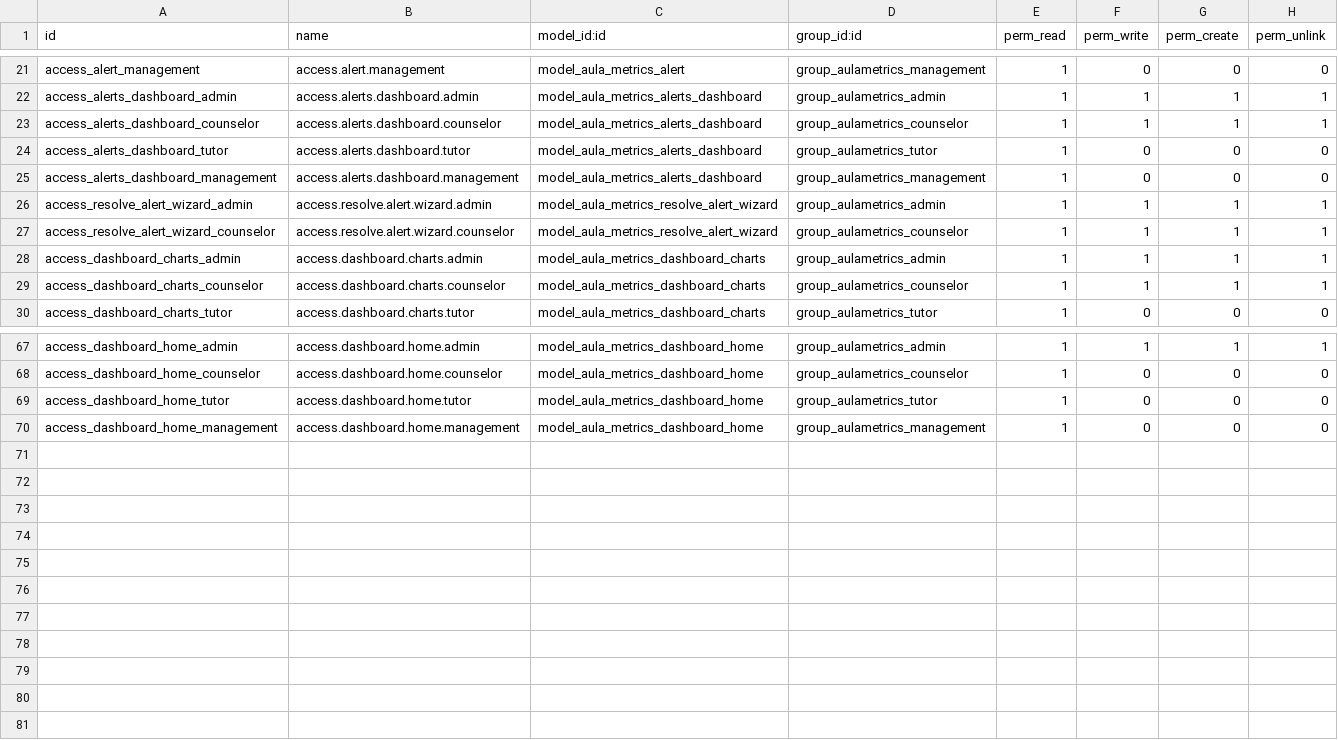
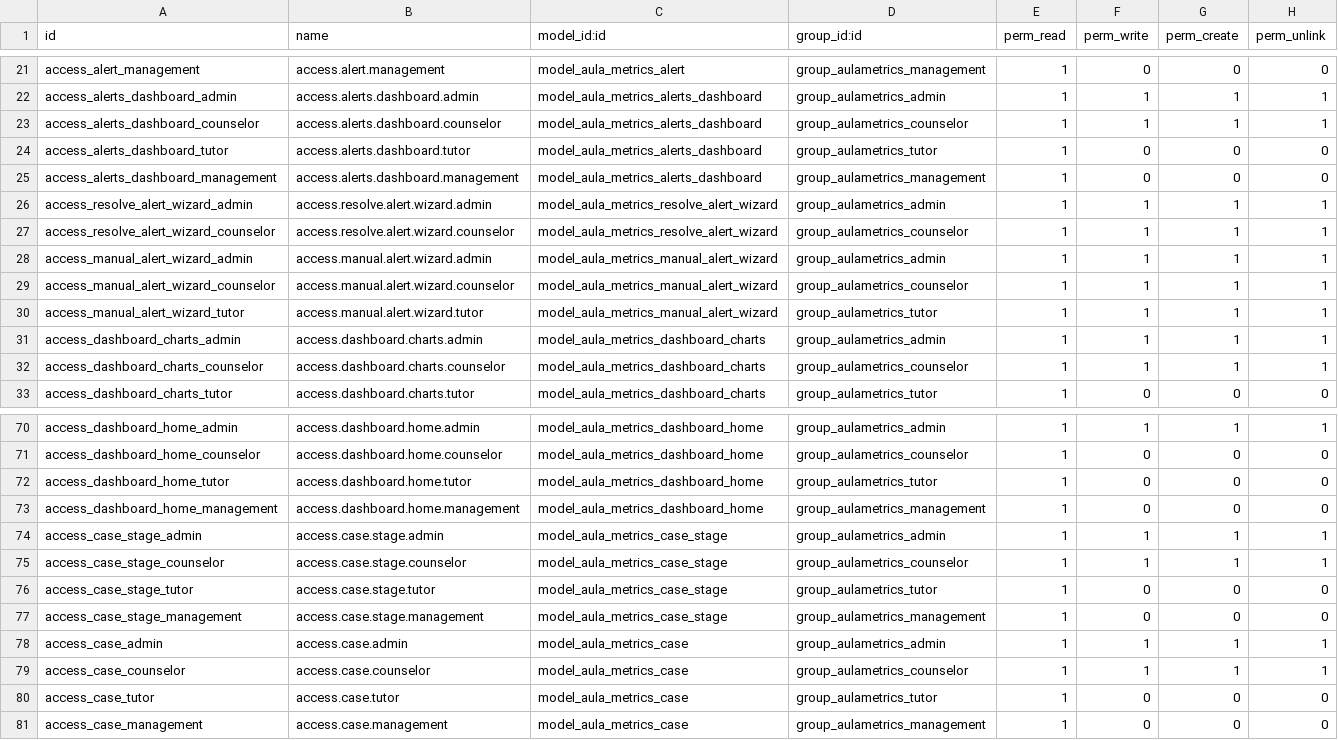
Before and after one commit to zamora16/aula_metrics, a CSV file: security/ir.model.access.csv, drawn as a sheet; only a part is shown, gaps mark what is left out; the diff names each change by its address in the sheet, - before the commit and + after, or states it on an @@ line.

Commit message:
Sistema de seguimiento de casos para orientadores. Sistema de notificaciones tutor-orientador para alertas manuales observadas en el aula

```diff
--- a/security/ir.model.access.csv
+++ b/security/ir.model.access.csv
+row 28: access_manual_alert_wizard_admin | access.manual.alert.wizard.admin | model_aula_metrics_manual_alert_wizard | group_aulametrics_admin | 1 | 1 | 1 | 1
+row 29: access_manual_alert_wizard_counselor | access.manual.alert.wizard.counselor | model_aula_metrics_manual_alert_wizard | group_aulametrics_counselor | 1 | 1 | 1 | 1
+row 30: access_manual_alert_wizard_tutor | access.manual.alert.wizard.tutor | model_aula_metrics_manual_alert_wizard | group_aulametrics_tutor | 1 | 1 | 1 | 1
+row 74: access_case_stage_admin | access.case.stage.admin | model_aula_metrics_case_stage | group_aulametrics_admin | 1 | 1 | 1 | 1
+row 75: access_case_stage_counselor | access.case.stage.counselor | model_aula_metrics_case_stage | group_aulametrics_counselor | 1 | 1 | 1 | 1
+row 76: access_case_stage_tutor | access.case.stage.tutor | model_aula_metrics_case_stage | group_aulametrics_tutor | 1 | 0 | 0 | 0
+row 77: access_case_stage_management | access.case.stage.management | model_aula_metrics_case_stage | group_aulametrics_management | 1 | 0 | 0 | 0
+row 78: access_case_admin | access.case.admin | model_aula_metrics_case | group_aulametrics_admin | 1 | 1 | 1 | 1
+row 79: access_case_counselor | access.case.counselor | model_aula_metrics_case | group_aulametrics_counselor | 1 | 1 | 1 | 1
+row 80: access_case_tutor | access.case.tutor | model_aula_metrics_case | group_aulametrics_tutor | 1 | 0 | 0 | 0
+row 81: access_case_management | access.case.management | model_aula_metrics_case | group_aulametrics_management | 1 | 0 | 0 | 0
```
Also changed, not shown: 16 other files.
